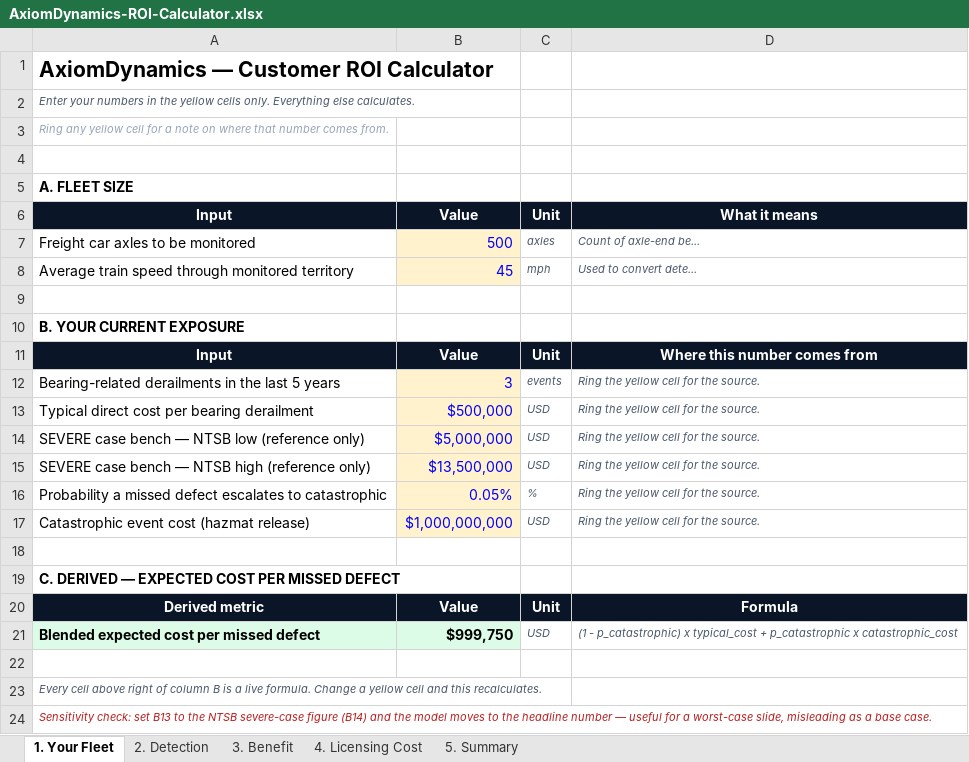
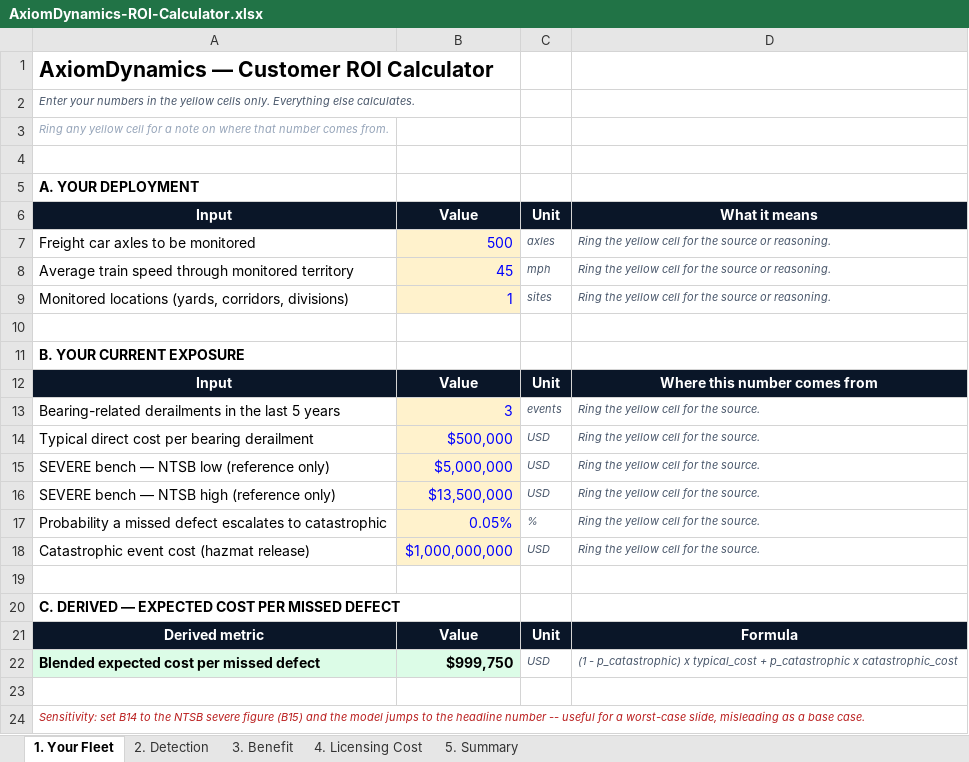
Before and after one commit to kaanju19-lang/AxiomDynamics, an Excel workbook: client-assets/02-roi-calculator/AxiomDynamics-ROI-Calculator.xlsx, sheet 1. Your Fleet, drawn as a sheet; values as stored, in another font and other column widths than the file's, no borders; removed rows and columns are numbered as before the commit, all else as after; the diff names each change by its address in the sheet, - before the commit and + after, or states it on an @@ line.

Commit message:
Add site-count pricing axis; BNSF network dossier
- ROI calculator: second pricing axis, $45K/site/yr platform fee beyond site 1
- New client asset: BNSF network operating dossier with replication template
- Commercial terms: two-axis pricing, corrected 3yr/5yr journey numbers
- README: site-axis finding documented

```diff
--- a/client-assets/02-roi-calculator/AxiomDynamics-ROI-Calculator.xlsx (sheet 1. Your Fleet)
+++ b/client-assets/02-roi-calculator/AxiomDynamics-ROI-Calculator.xlsx (sheet 1. Your Fleet)
-A5: A. FLEET SIZE
+A5: A. YOUR DEPLOYMENT
-D7: Count of axle-end be...
+D7: Ring the yellow cell for the source or reasoning.
-D8: Used to convert dete...
+D8: Ring the yellow cell for the source or reasoning.
+row 9: Monitored locations (yards, corridors, divisions) | 1 | sites | Ring the yellow cell for the source or reasoning.
-A15: SEVERE case bench — NTSB low (reference only)
+A15: SEVERE bench — NTSB low (reference only)
-A16: SEVERE case bench — NTSB high (reference only)
+A16: SEVERE bench — NTSB high (reference only)
-A24: Every cell above right of column B is a live formula. Change a yellow cell and this recalculates.
+A24: Sensitivity: set B14 to the NTSB severe figure (B15) and the model jumps to the headline number -- useful for a worst-case slide, misleading as a base case.
-A24 text colour: #475569
+A24 text colour: #B91C1C
-row 24: Sensitivity check: set B13 to the NTSB severe-case figure (B14) and the model moves to the headline number — useful for a worst-case slide, misleading as a base case.
```
Also changed, not shown: sheet 4. Licensing Cost, sheet 5. Summary, sheet 2. Detection, formulas that keep their value, 6 other files.
